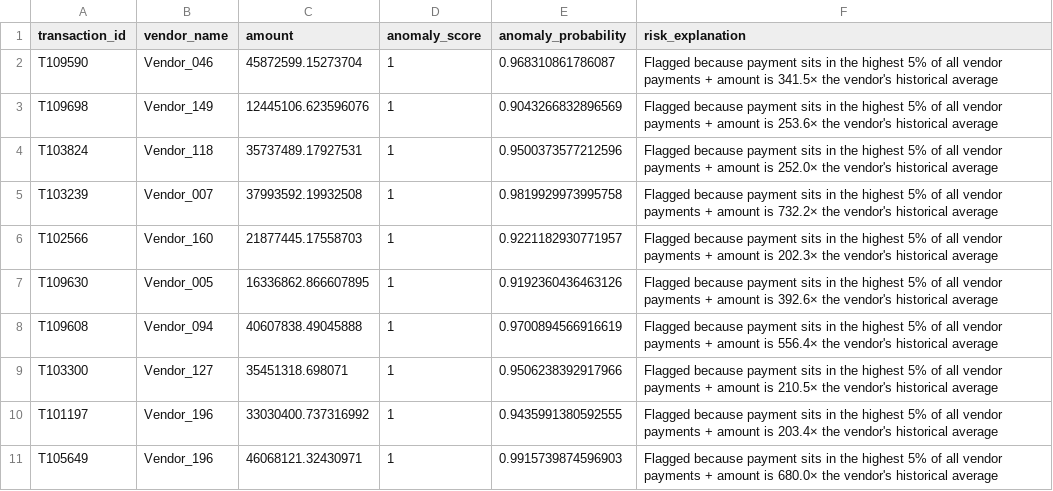
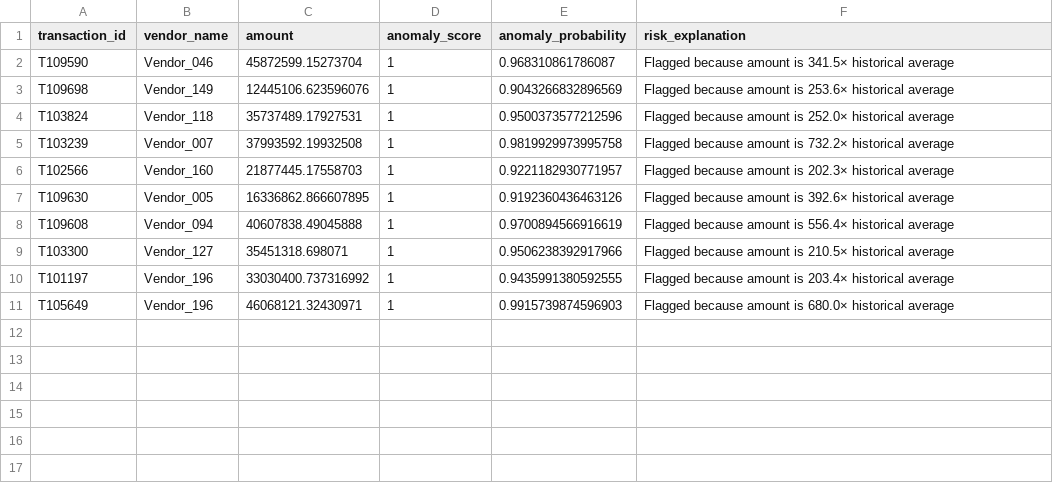
Before and after one commit to aks2019/ai-audit-engineer-portfolio, a CSV file: data/results/flagged_transactions.csv, drawn as a sheet.

Commit message:
Add functionality to persist flagged anomalies to PostgreSQL

```diff
--- a/data/results/flagged_transactions.csv
+++ b/data/results/flagged_transactions.csv
@@ -1,11 +1,11 @@
 transaction_id,vendor_name,amount,anomaly_score,anomaly_probability,risk_explanation
-T109590,Vendor_046,45872599.15273704,1,0.968310861786087,Flagged because payment sits in the highest 5% of all vendor payments + amount is 341.5× the vendor's historical average
-T109698,Vendor_149,12445106.623596076,1,0.9043266832896569,Flagged because payment sits in the highest 5% of all vendor payments + amount is 253.6× the vendor's historical average
-T103824,Vendor_118,35737489.17927531,1,0.9500373577212596,Flagged because payment sits in the highest 5% of all vendor payments + amount is 252.0× the vendor's historical average
-T103239,Vendor_007,37993592.19932508,1,0.9819929973995758,Flagged because payment sits in the highest 5% of all vendor payments + amount is 732.2× the vendor's historical average
-T102566,Vendor_160,21877445.17558703,1,0.9221182930771957,Flagged because payment sits in the highest 5% of all vendor payments + amount is 202.3× the vendor's historical average
-T109630,Vendor_005,16336862.866607895,1,0.9192360436463126,Flagged because payment sits in the highest 5% of all vendor payments + amount is 392.6× the vendor's historical average
-T109608,Vendor_094,40607838.49045888,1,0.9700894566916619,Flagged because payment sits in the highest 5% of all vendor payments + amount is 556.4× the vendor's historical average
-T103300,Vendor_127,35451318.698071,1,0.9506238392917966,Flagged because payment sits in the highest 5% of all vendor payments + amount is 210.5× the vendor's historical average
-T101197,Vendor_196,33030400.737316992,1,0.9435991380592555,Flagged because payment sits in the highest 5% of all vendor payments + amount is 203.4× the vendor's historical average
-T105649,Vendor_196,46068121.32430971,1,0.9915739874596903,Flagged because payment sits in the highest 5% of all vendor payments + amount is 680.0× the vendor's historical average
+T109590,Vendor_046,45872599.15273704,1,0.968310861786087,Flagged because amount is 341.5× historical average
+T109698,Vendor_149,12445106.623596076,1,0.9043266832896569,Flagged because amount is 253.6× historical average
+T103824,Vendor_118,35737489.17927531,1,0.9500373577212596,Flagged because amount is 252.0× historical average
+T103239,Vendor_007,37993592.19932508,1,0.9819929973995758,Flagged because amount is 732.2× historical average
+T102566,Vendor_160,21877445.17558703,1,0.9221182930771957,Flagged because amount is 202.3× historical average
+T109630,Vendor_005,16336862.866607895,1,0.9192360436463126,Flagged because amount is 392.6× historical average
+T109608,Vendor_094,40607838.49045888,1,0.9700894566916619,Flagged because amount is 556.4× historical average
+T103300,Vendor_127,35451318.698071,1,0.9506238392917966,Flagged because amount is 210.5× historical average
+T101197,Vendor_196,33030400.737316992,1,0.9435991380592555,Flagged because amount is 203.4× historical average
+T105649,Vendor_196,46068121.32430971,1,0.9915739874596903,Flagged because amount is 680.0× historical average
```
Also changed, not shown: 8 other files.
